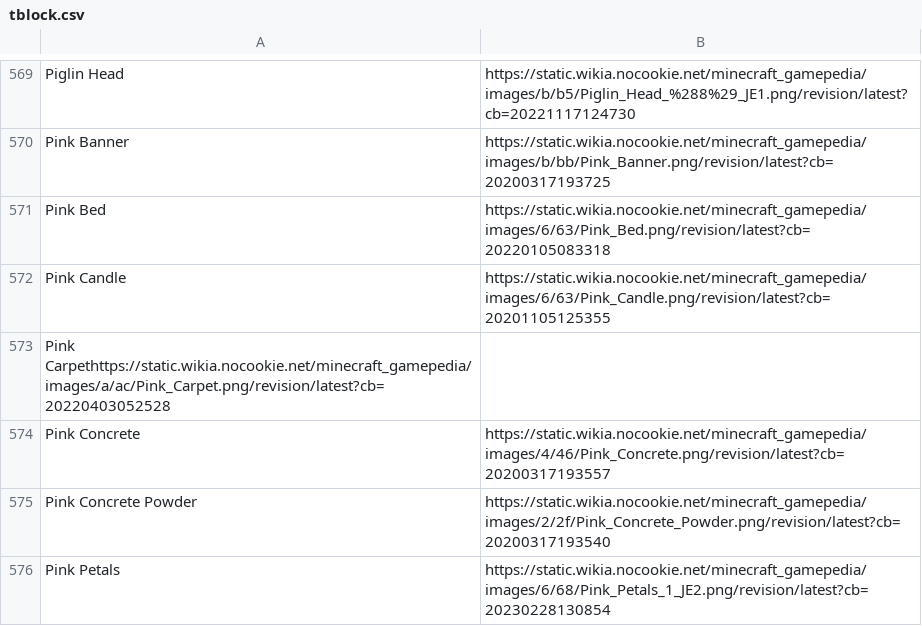
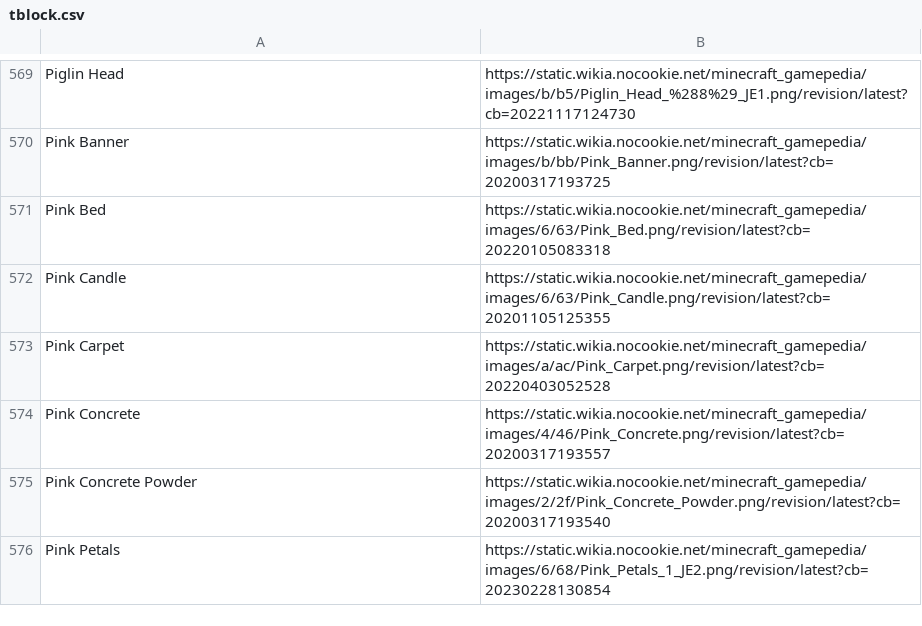
Before and after one commit to CitrusCoding/botbert-expanded, a CSV file: tblock.csv, drawn as a sheet; only a part is shown, gaps mark what is left out; removed rows and columns are numbered as before the commit, all else as after; the diff names each change by its address in the sheet, - before the commit and + after, or states it on an @@ line.

Commit message:
Update tblock.csv

```diff
--- a/tblock.csv
+++ b/tblock.csv
-row 573: Pink Carpethttps://static.wikia.nocookie.net/minecraft_gamepedia/images/a/ac/Pink_Carpet.png/revision/latest?cb=20220403052528
+row 573: Pink Carpet | https://static.wikia.nocookie.net/minecraft_gamepedia/images/a/ac/Pink_Carpet.png/revision/latest?cb=20220403052528
```
